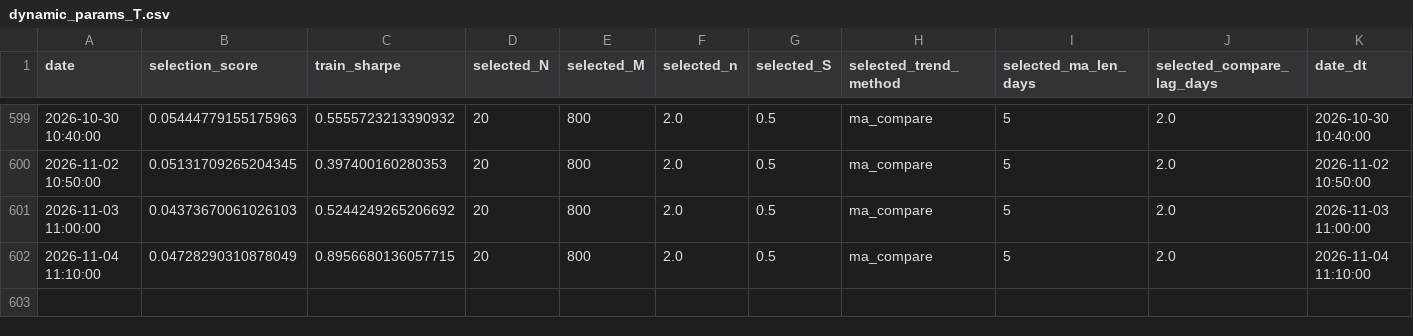
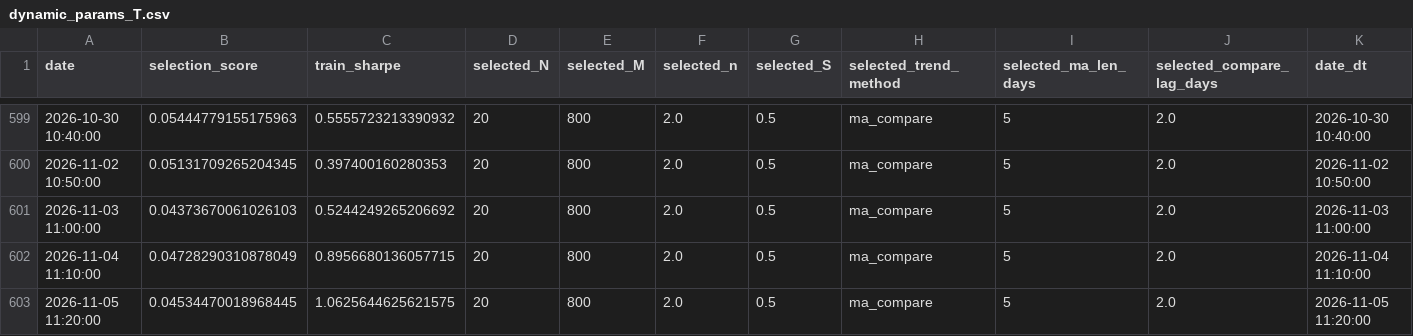
Before and after one commit to ericxuzhesheng/QRS-Based-Timing-Strategy-for-Chinese-Government-Bond-Futures, a CSV file: results/tables/dynamic_params_T.csv, drawn as a sheet; only a part is shown, gaps mark what is left out; the diff names each change by its address in the sheet, - before the commit and + after, or states it on an @@ line.

```diff
--- a/results/tables/dynamic_params_T.csv
+++ b/results/tables/dynamic_params_T.csv
+row 603: 2026-11-05 11:20:00 | 0.04534470018968445 | 1.0625644625621575 | 20 | 800 | 2.0 | 0.5 | ma_compare | 5 | 2.0 | 2026-11-05 11:20:00
```
Also changed, not shown: results/tables/backtest_summary_T.csv, results/tables/dynamic_params_TL.csv, 53 other files.
